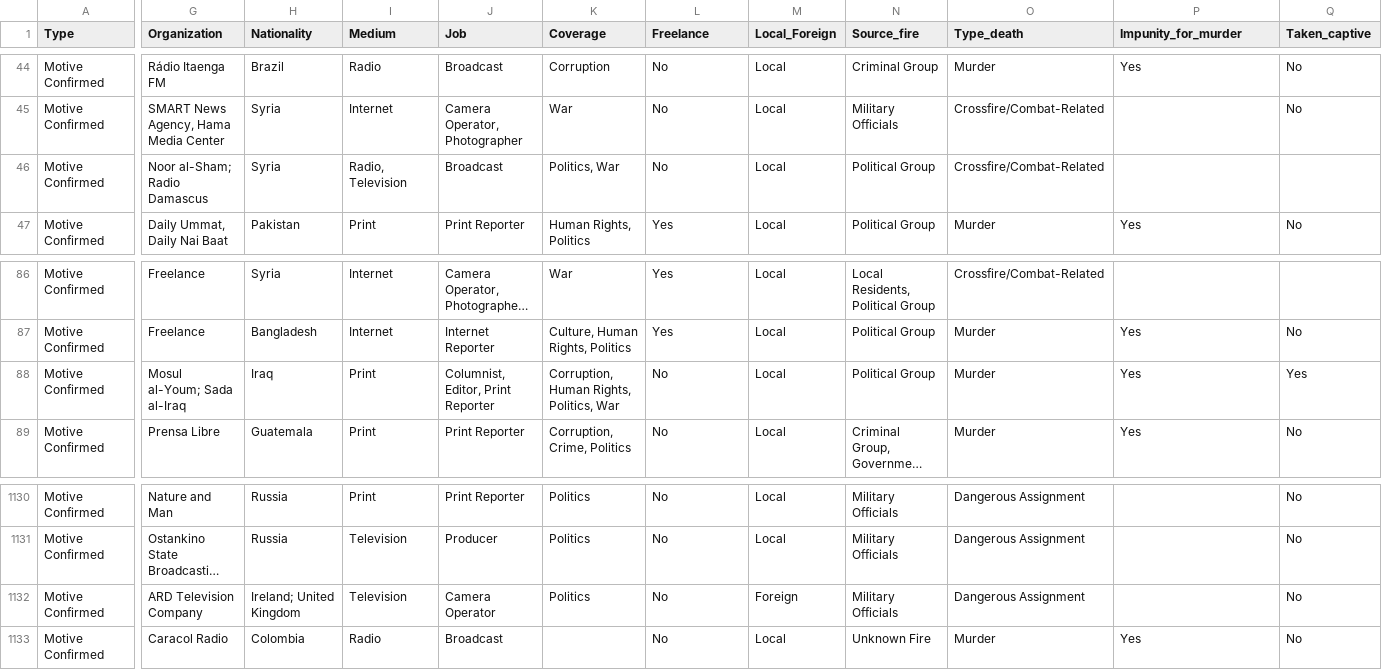
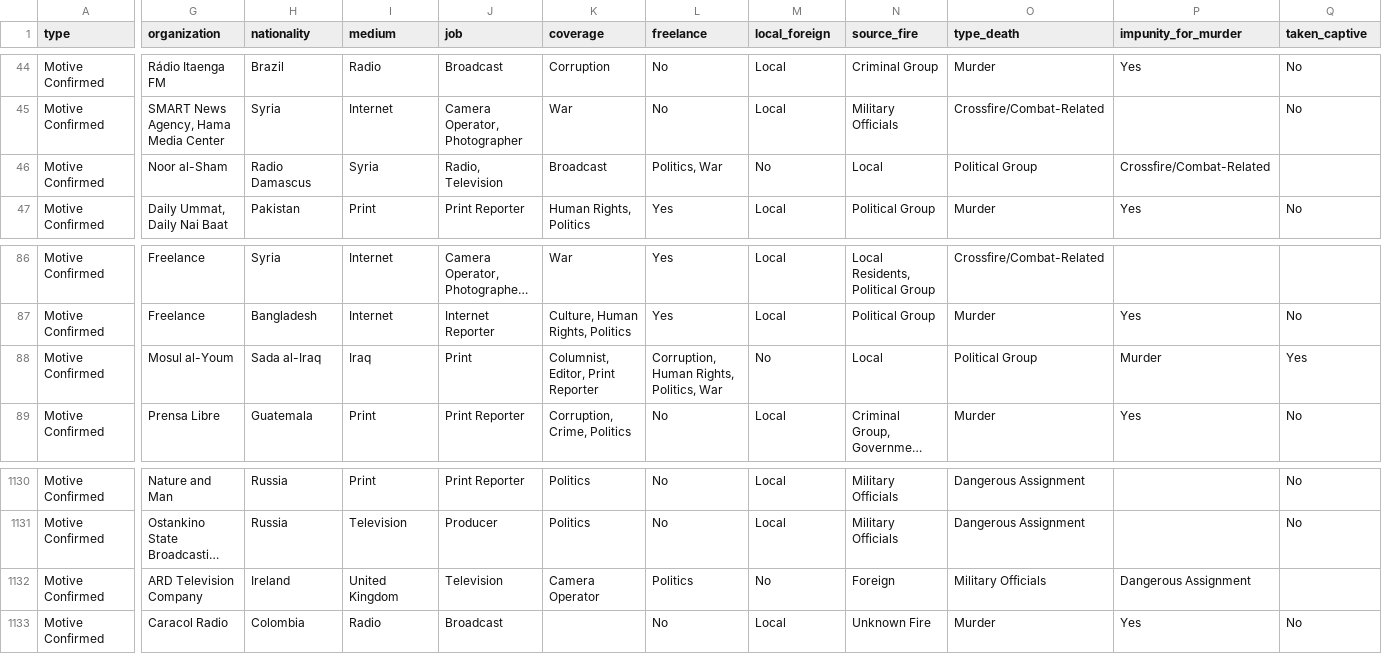
Before and after one commit to drensove/workshop2017-d3-js, a CSV file: 05_data_livecode/journalists_kills.csv, drawn as a sheet; only a part is shown, gaps mark what is left out; long unchanged cells end in …; the diff covers the shown part only; the diff names each change by its address in the sheet, - before the commit and + after, or states it on an @@ line.

```diff
--- a/05_data_livecode/journalists_kills.csv
+++ b/05_data_livecode/journalists_kills.csv
-A1: Type
+A1: type
-G1: Organization
+G1: organization
-H1: Nationality
+H1: nationality
-I1: Medium
+I1: medium
-J1: Job
+J1: job
-K1: Coverage
+K1: coverage
-L1: Freelance
+L1: freelance
-M1: Local_Foreign
+M1: local_foreign
-N1: Source_fire
+N1: source_fire
-O1: Type_death
+O1: type_death
-P1: Impunity_for_murder
+P1: impunity_for_murder
-Q1: Taken_captive
+Q1: taken_captive
-G46 (organization): Noor al-Sham; Radio Damascus
+G46 (organization): Noor al-Sham
-H46 (nationality): Syria
+H46 (nationality): Radio Damascus
-I46 (medium): Radio, Television
+I46 (medium): Syria
-J46 (job): Broadcast
+J46 (job): Radio, Television
-K46 (coverage): Politics, War
+K46 (coverage): Broadcast
-L46 (freelance): No
+L46 (freelance): Politics, War
-M46 (local_foreign): Local
+M46 (local_foreign): No
-N46 (source_fire): Political Group
+N46 (source_fire): Local
-O46 (type_death): Crossfire/Combat-Related
+O46 (type_death): Political Group
-P46 (impunity_for_murder): (empty)
+P46 (impunity_for_murder): Crossfire/Combat-Related
-G88 (organization): Mosul al-Youm; Sada al-Iraq
+G88 (organization): Mosul al-Youm
-H88 (nationality): Iraq
+H88 (nationality): Sada al-Iraq
-I88 (medium): Print
+I88 (medium): Iraq
-J88 (job): Columnist, Editor, Print Reporter
+J88 (job): Print
-K88 (coverage): Corruption, Human Rights, Politics, War
+K88 (coverage): Columnist, Editor, Print Reporter
-L88 (freelance): No
+L88 (freelance): Corruption, Human Rights, Politics, War
-M88 (local_foreign): Local
+M88 (local_foreign): No
-N88 (source_fire): Political Group
+N88 (source_fire): Local
-O88 (type_death): Murder
+O88 (type_death): Political Group
-P88 (impunity_for_murder): Yes
+P88 (impunity_for_murder): Murder
-H1132 (nationality): Ireland; United Kingdom
+H1132 (nationality): Ireland
-I1132 (medium): Television
+I1132 (medium): United Kingdom
-J1132 (job): Camera Operator
+J1132 (job): Television
-K1132 (coverage): Politics
+K1132 (coverage): Camera Operator
-L1132 (freelance): No
+L1132 (freelance): Politics
-M1132 (local_foreign): Foreign
+M1132 (local_foreign): No
-N1132 (source_fire): Military Officials
+N1132 (source_fire): Foreign
-O1132 (type_death): Dangerous Assignment
+O1132 (type_death): Military Officials
-P1132 (impunity_for_murder): (empty)
+P1132 (impunity_for_murder): Dangerous Assignment
-Q1132 (taken_captive): No
+Q1132 (taken_captive): (empty)
```
Also changed, not shown: 26 edited cells elsewhere in this file, 2 other files.
